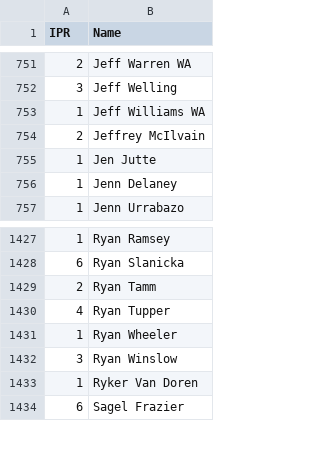
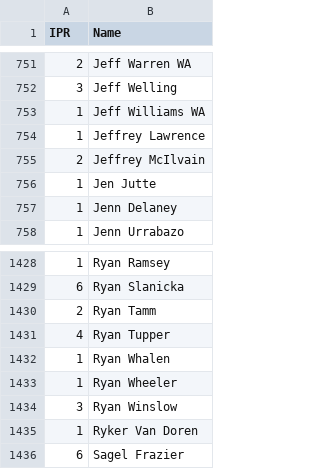
Before and after one commit to Kellan14/kellanator, a CSV file: mnp-data-archive/IPR.csv, drawn as a sheet; only a part is shown, gaps mark what is left out.

```diff
--- a/mnp-data-archive/IPR.csv
+++ b/mnp-data-archive/IPR.csv
@@ -753,2 +753,3 @@ IPR,Name
 1,Jeff Williams WA
+1,Jeffrey Lawrence
 2,Jeffrey McIlvain
@@ -1430,2 +1431,3 @@ IPR,Name
 4,Ryan Tupper
+1,Ryan Whalen
 1,Ryan Wheeler
```
Also changed, not shown: mnp-data-archive/season-23/rosters.csv, 20 other files.
